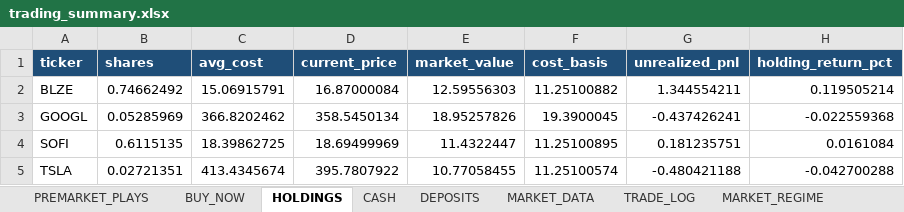
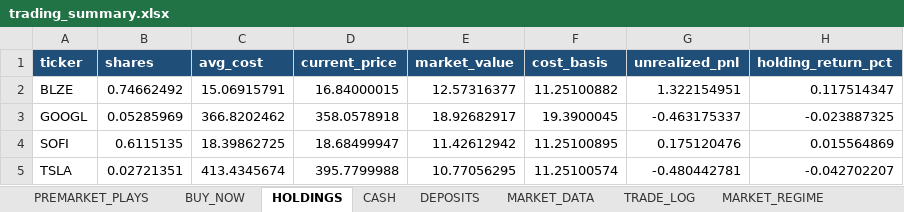
Before and after one commit to nicklc14/trading-engine-v2, an Excel workbook: output/trading_summary.xlsx, sheet HOLDINGS, drawn as a sheet; values as stored, in another font and other column widths than the file's, no borders; the diff names each change by its address in the sheet, - before the commit and + after, or states it on an @@ line.

```diff
--- a/output/trading_summary.xlsx (sheet HOLDINGS)
+++ b/output/trading_summary.xlsx (sheet HOLDINGS)
-D2 (current_price): 16.87000084
+D2 (current_price): 16.84000015
-E2 (market_value): 12.59556303
+E2 (market_value): 12.57316377
-G2 (unrealized_pnl): 1.344554211
+G2 (unrealized_pnl): 1.322154951
-H2 (holding_return_pct): 0.119505214
+H2 (holding_return_pct): 0.117514347
-D3 (current_price): 358.5450134
+D3 (current_price): 358.0578918
-E3 (market_value): 18.95257826
+E3 (market_value): 18.92682917
-G3 (unrealized_pnl): -0.437426241
+G3 (unrealized_pnl): -0.463175337
-H3 (holding_return_pct): -0.022559368
+H3 (holding_return_pct): -0.023887325
-D4 (current_price): 18.69499969
+D4 (current_price): 18.68499947
-E4 (market_value): 11.4322447
+E4 (market_value): 11.42612942
-G4 (unrealized_pnl): 0.181235751
+G4 (unrealized_pnl): 0.175120476
-H4 (holding_return_pct): 0.0161084
+H4 (holding_return_pct): 0.015564869
-D5 (current_price): 395.7807922
+D5 (current_price): 395.7799988
-E5 (market_value): 10.77058455
+E5 (market_value): 10.77056295
-G5 (unrealized_pnl): -0.480421188
+G5 (unrealized_pnl): -0.480442781
-H5 (holding_return_pct): -0.042700288
+H5 (holding_return_pct): -0.042702207
```
Also changed, not shown: sheet MARKET_DATA, sheet BUY_NOW, sheet PREMARKET_PLAYS, 4 other files.
